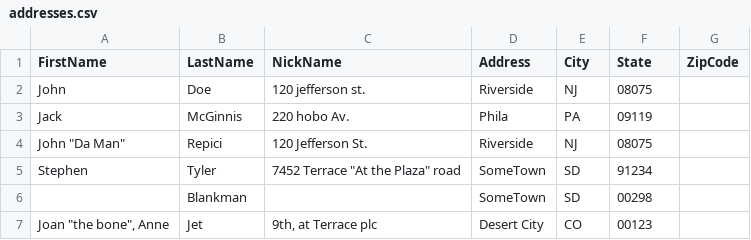
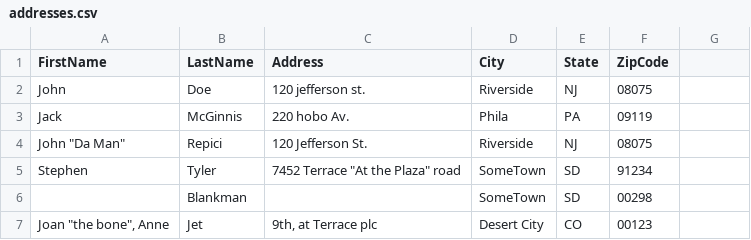
Before and after one commit to cagBRT/Intro-to-Programming-with-Python, a CSV file: c7-content/addresses.csv, drawn as a sheet.

Commit message:
Update addresses.csv

```diff
--- a/c7-content/addresses.csv
+++ b/c7-content/addresses.csv
@@ -1,2 +1,2 @@
-FirstName, LastName, NickName, Address, City, State, ZipCode
+FirstName, LastName, Address, City, State, ZipCode
 John,Doe,120 jefferson st.,Riverside, NJ, 08075
```
